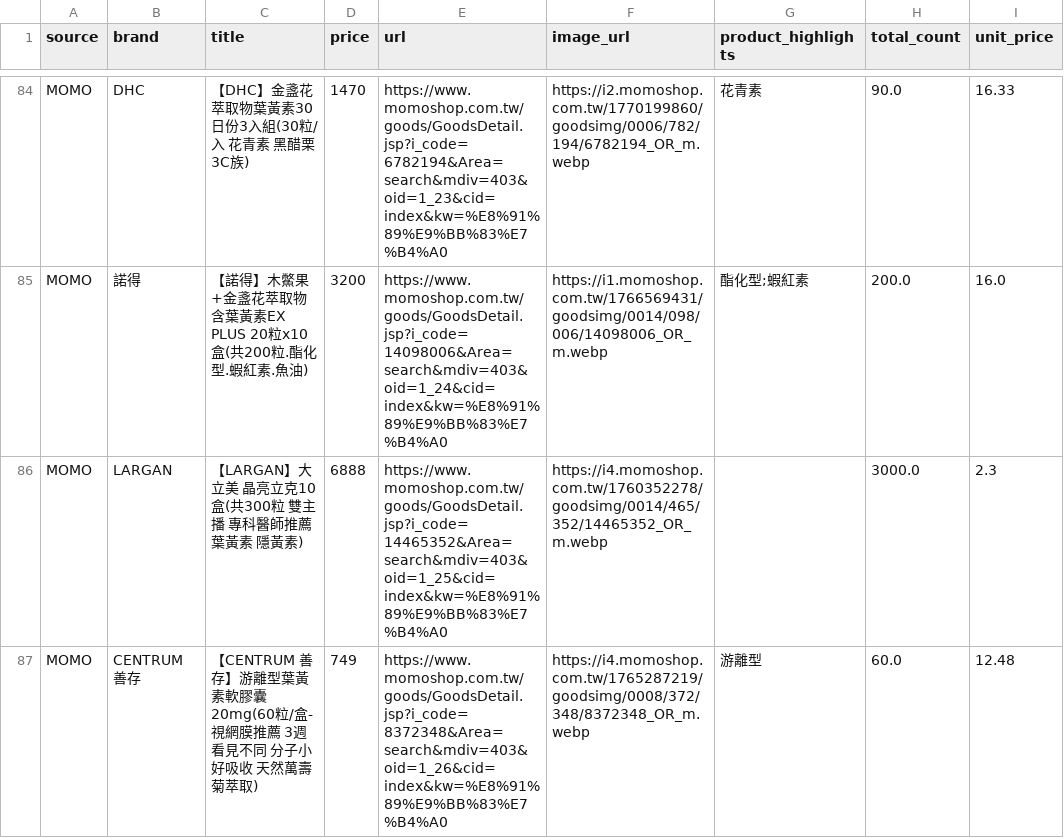
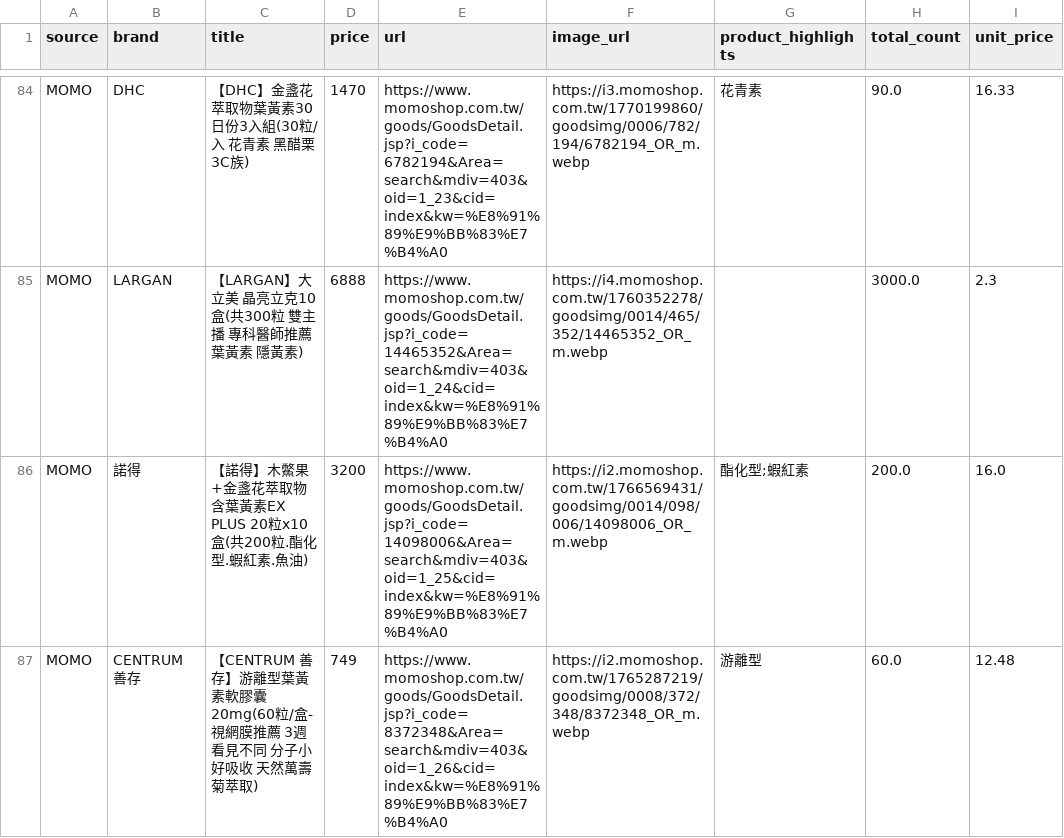
Before and after one commit to Liben-design/health-mvp, a CSV file: data/葉黃素_data.csv, drawn as a sheet; only a part is shown, gaps mark what is left out; removed rows and columns are numbered as before the commit, all else as after; the diff covers the shown part only; the diff names each change by its address in the sheet, - before the commit and + after, or states it on an @@ line.

```diff
--- a/data/葉黃素_data.csv
+++ b/data/葉黃素_data.csv
-F84 (image_url): https://i2.momoshop.com.tw/1770199860/goodsimg/0006/782/194/6782194_OR_m.webp
+F84 (image_url): https://i3.momoshop.com.tw/1770199860/goodsimg/0006/782/194/6782194_OR_m.webp
-row 85: MOMO | 諾得 | 【諾得】木鱉果+金盞花萃取物含葉黃素EX PLUS 20粒x10盒(共200粒.酯化型.蝦紅素.魚油) | 3200 | https://www.momoshop.com.tw/goods/GoodsDetail.jsp?i_code=14098006&Area=search&mdiv=403&oid=1_24&cid=index&kw=%E8%91%89%E9%BB%83%E7%B4%A0 | https://i1.momoshop.com.tw/1766569431/goodsimg/0014/098/006/14098006_OR_m.webp | 酯化型;蝦紅素 | 200.0 | 16.0
-E85 (url): https://www.momoshop.com.tw/goods/GoodsDetail.jsp?i_code=14465352&Area=search&mdiv=403&oid=1_25&cid=index&kw=%E8%91%89%E9%BB%83%E7%B4%A0
+E85 (url): https://www.momoshop.com.tw/goods/GoodsDetail.jsp?i_code=14465352&Area=search&mdiv=403&oid=1_24&cid=index&kw=%E8%91%89%E9%BB%83%E7%B4%A0
+row 86: MOMO | 諾得 | 【諾得】木鱉果+金盞花萃取物含葉黃素EX PLUS 20粒x10盒(共200粒.酯化型.蝦紅素.魚油) | 3200 | https://www.momoshop.com.tw/goods/GoodsDetail.jsp?i_code=14098006&Area=search&mdiv=403&oid=1_25&cid=index&kw=%E8%91%89%E9%BB%83%E7%B4%A0 | https://i2.momoshop.com.tw/1766569431/goodsimg/0014/098/006/14098006_OR_m.webp | 酯化型;蝦紅素 | 200.0 | 16.0
-F87 (image_url): https://i4.momoshop.com.tw/1765287219/goodsimg/0008/372/348/8372348_OR_m.webp
+F87 (image_url): https://i2.momoshop.com.tw/1765287219/goodsimg/0008/372/348/8372348_OR_m.webp
```
Also changed, not shown: 9 added rows, 9 removed rows and 25 edited cells elsewhere in this file, data/d2c_daiken_all_products.csv, data/d2c_dietician_products.csv, 12 other files.
